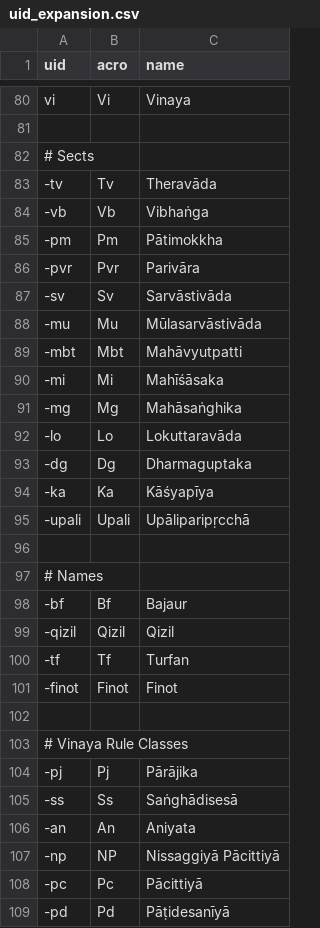
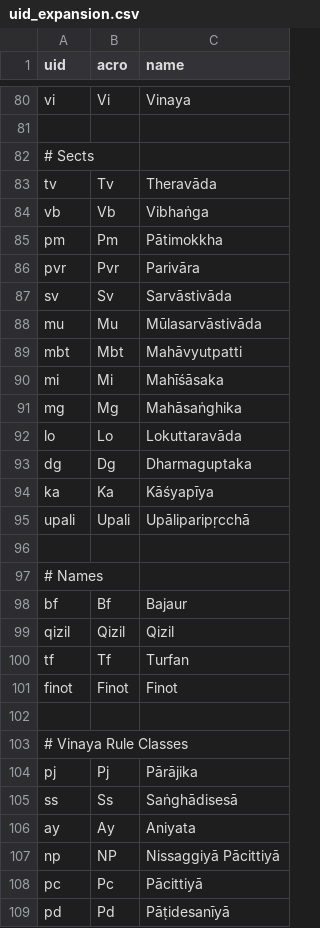
Before and after one commit to suttacentral/legacy-suttacentral-data, a CSV file: table/uid_expansion.csv, drawn as a sheet; only a part is shown, gaps mark what is left out; removed rows and columns are numbered as before the commit, all else as after; the diff covers the shown part only; the diff names each change by its address in the sheet, - before the commit and + after, or states it on an @@ line.

Commit message:
Partially reverted earlier commit.

```diff
--- a/table/uid_expansion.csv
+++ b/table/uid_expansion.csv
-A83 (uid): -tv
+A83 (uid): tv
-A84 (uid): -vb
+A84 (uid): vb
-A85 (uid): -pm
+A85 (uid): pm
-A86 (uid): -pvr
+A86 (uid): pvr
-A87 (uid): -sv
+A87 (uid): sv
-A88 (uid): -mu
+A88 (uid): mu
-A89 (uid): -mbt
+A89 (uid): mbt
-A90 (uid): -mi
+A90 (uid): mi
-A91 (uid): -mg
+A91 (uid): mg
-A92 (uid): -lo
+A92 (uid): lo
-A93 (uid): -dg
+A93 (uid): dg
-A94 (uid): -ka
+A94 (uid): ka
-A95 (uid): -upali
+A95 (uid): upali
-A98 (uid): -bf
+A98 (uid): bf
-A99 (uid): -qizil
+A99 (uid): qizil
-A100 (uid): -tf
+A100 (uid): tf
-A101 (uid): -finot
+A101 (uid): finot
-A104 (uid): -pj
+A104 (uid): pj
-A105 (uid): -ss
+A105 (uid): ss
-row 106: -an | An | Aniyata
+row 106: ay | Ay | Aniyata
-A107 (uid): -np
+A107 (uid): np
-A108 (uid): -pc
+A108 (uid): pc
-A109 (uid): -pd
+A109 (uid): pd
```
Also changed, not shown: 11 edited cells elsewhere in this file.
